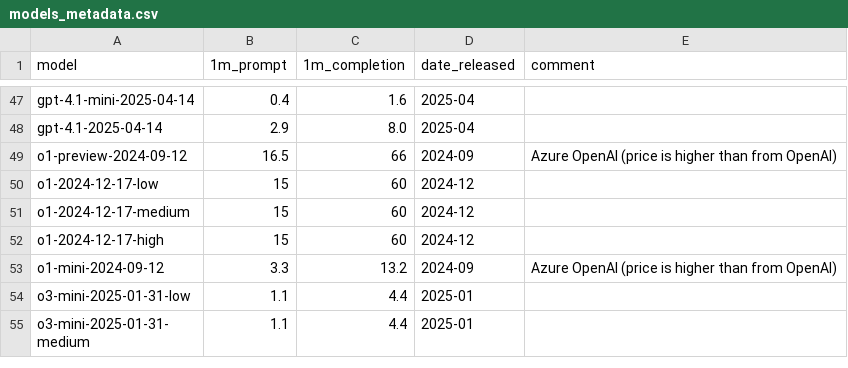
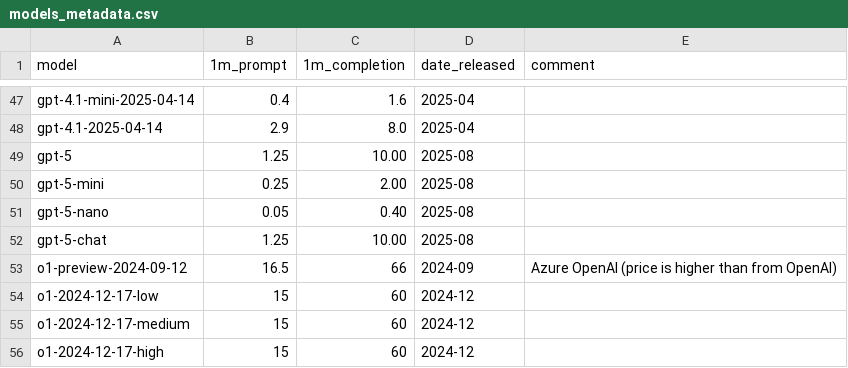
Before and after one commit to maxim-saplin/llm_chess, a CSV file: data_processing/models_metadata.csv, drawn as a sheet; only a part is shown, gaps mark what is left out; the shorter side is filled out with more unchanged rows; the diff names each change by its address in the sheet, - before the commit and + after, or states it on an @@ line.

```diff
--- a/data_processing/models_metadata.csv
+++ b/data_processing/models_metadata.csv
+row 49: gpt-5 | 1.25 | 10.00 | 2025-08
+row 50: gpt-5-mini | 0.25 | 2.00 | 2025-08
+row 51: gpt-5-nano | 0.05 | 0.40 | 2025-08
+row 52: gpt-5-chat | 1.25 | 10.00 | 2025-08
```
Also changed, not shown: 3 other files.
